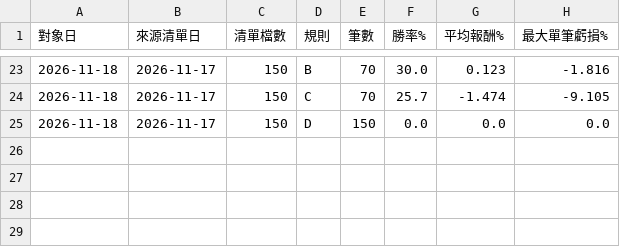
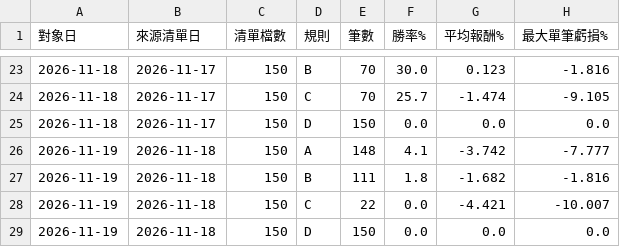
Before and after one commit to ppeeeggyyy/pp-us-link, a CSV file: picks/daytrade_summary.csv, drawn as a sheet; only a part is shown, gaps mark what is left out.

```diff
--- a/picks/daytrade_summary.csv
+++ b/picks/daytrade_summary.csv
@@ -25 +25,5 @@
 2026-11-18,2026-11-17,150,D,150,0.0,0.0,0.0
+2026-11-19,2026-11-18,150,A,148,4.1,-3.742,-7.777
+2026-11-19,2026-11-18,150,B,111,1.8,-1.682,-1.816
+2026-11-19,2026-11-18,150,C,22,0.0,-4.421,-10.007
+2026-11-19,2026-11-18,150,D,150,0.0,0.0,0.0
```
Also changed, not shown: 2 other files.
